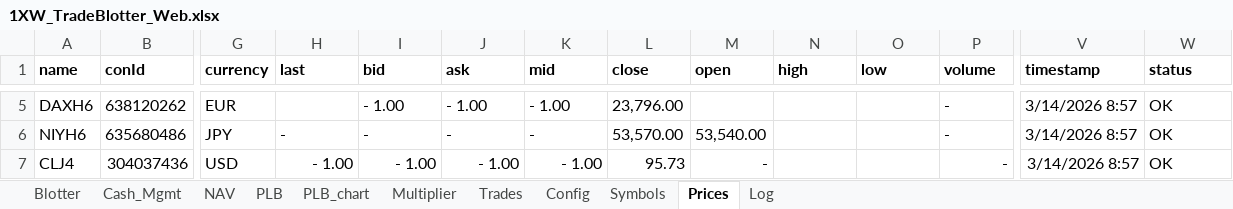
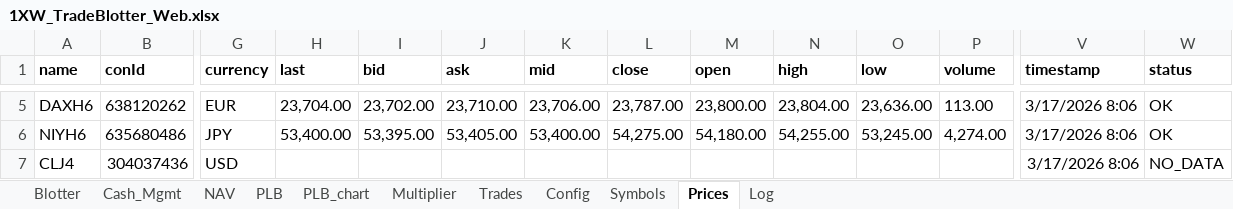
Before and after one commit to spatrese/1xw-website, an Excel workbook: 1XW_TradeBlotter_Web.xlsx, sheet Prices, drawn as a sheet; only a part is shown, gaps mark what is left out; values as stored, in another font and other column widths than the file's, no borders; the diff covers the shown part only; the diff names each change by its address in the sheet, - before the commit and + after, or states it on an @@ line.

```diff
--- a/1XW_TradeBlotter_Web.xlsx (sheet Prices)
+++ b/1XW_TradeBlotter_Web.xlsx (sheet Prices)
-H5 (last): (empty)
+H5 (last): 23,704.00
-I5 (bid): - 1.00
+I5 (bid): 23,702.00
-J5 (ask): - 1.00
+J5 (ask): 23,710.00
-K5 (mid): - 1.00
+K5 (mid): 23,706.00
-L5 (close): 23,796.00
+L5 (close): 23,787.00
-M5 (open): (empty)
+M5 (open): 23,800.00
-N5 (high): (empty)
+N5 (high): 23,804.00
-O5 (low): (empty)
+O5 (low): 23,636.00
-P5 (volume): -
+P5 (volume): 113.00
-V5:V7 (timestamp): 3/14/2026 8:57
+V5:V7 (timestamp): 3/17/2026 8:06
-H6 (last): -
+H6 (last): 53,400.00
-I6 (bid): -
+I6 (bid): 53,395.00
-J6 (ask): -
+J6 (ask): 53,405.00
-K6 (mid): -
+K6 (mid): 53,400.00
-L6 (close): 53,570.00
+L6 (close): 54,275.00
-M6 (open): 53,540.00
+M6 (open): 54,180.00
-N6 (high): (empty)
+N6 (high): 54,255.00
-O6 (low): (empty)
+O6 (low): 53,245.00
-P6 (volume): -
+P6 (volume): 4,274.00
-H7 (last): - 1.00
+H7 (last): (empty)
-I7 (bid): - 1.00
+I7 (bid): (empty)
-J7 (ask): - 1.00
+J7 (ask): (empty)
-K7 (mid): - 1.00
+K7 (mid): (empty)
-L7 (close): 95.73
+L7 (close): (empty)
-M7 (open): -
+M7 (open): (empty)
-P7 (volume): -
+P7 (volume): (empty)
-W7 (status): OK
+W7 (status): NO_DATA
```
Also changed, not shown: 1 added row, 1 removed row and 278 edited cells elsewhere in this sheet, sheet Trades, sheet Blotter, sheet Log, sheet PLB, sheet NAV, sheet Cash_Mgmt, 1 more sheet, charts or pictures, 7 other files.
